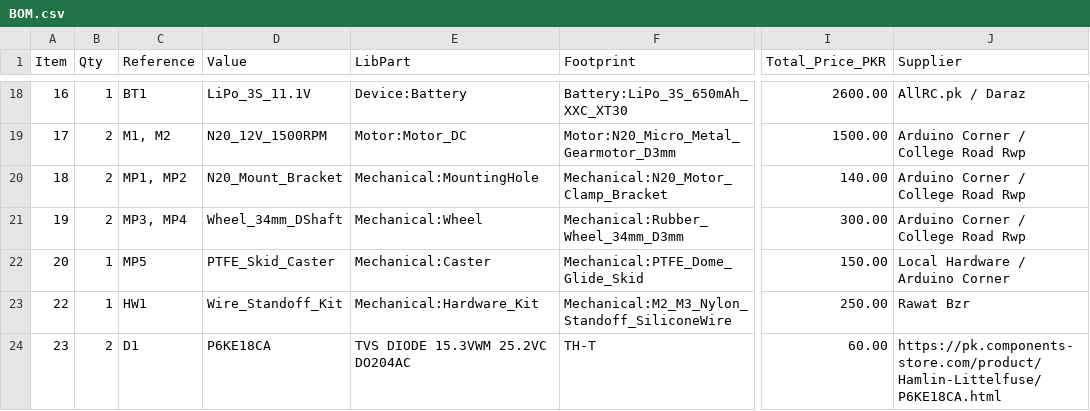
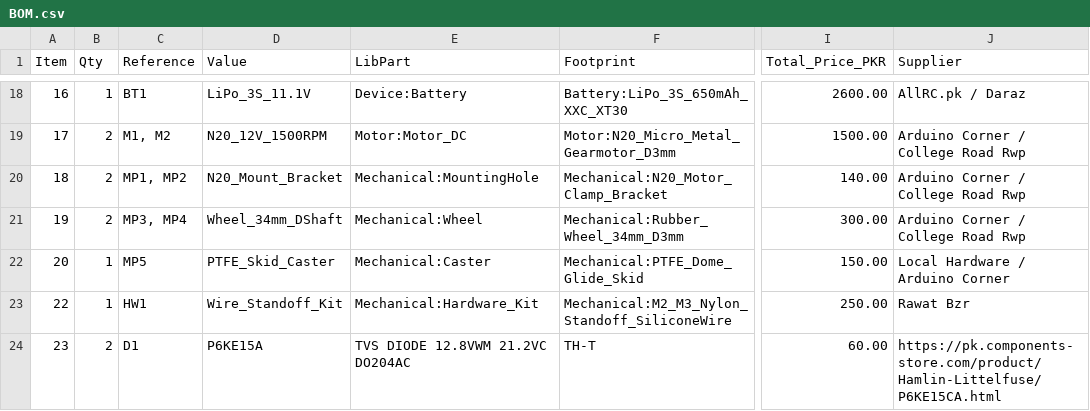
Before and after one commit to uzzambutt/IRS-LFR, a CSV file: BOM.csv, drawn as a sheet; only a part is shown, gaps mark what is left out; the diff names each change by its address in the sheet, - before the commit and + after, or states it on an @@ line.

Commit message:
Update BOM.csv

```diff
--- a/BOM.csv
+++ b/BOM.csv
-D24 (Value): P6KE18CA
+D24 (Value): P6KE15A
-E24 (LibPart): TVS DIODE 15.3VWM 25.2VC DO204AC
+E24 (LibPart): TVS DIODE 12.8VWM 21.2VC DO204AC
-J24 (Supplier): https://pk.components-store.com/product/Hamlin-Littelfuse/P6KE18CA.html
+J24 (Supplier): https://pk.components-store.com/product/Hamlin-Littelfuse/P6KE15CA.html
```
